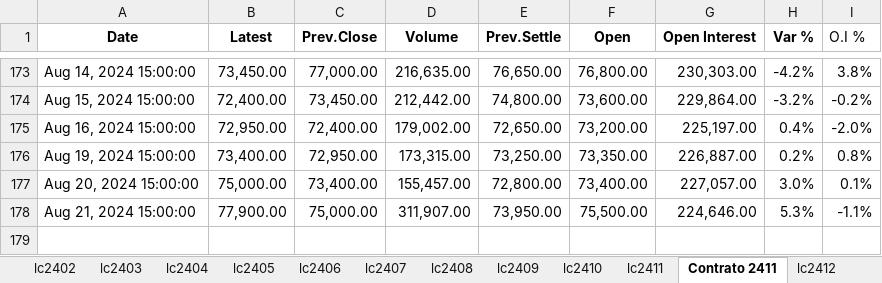
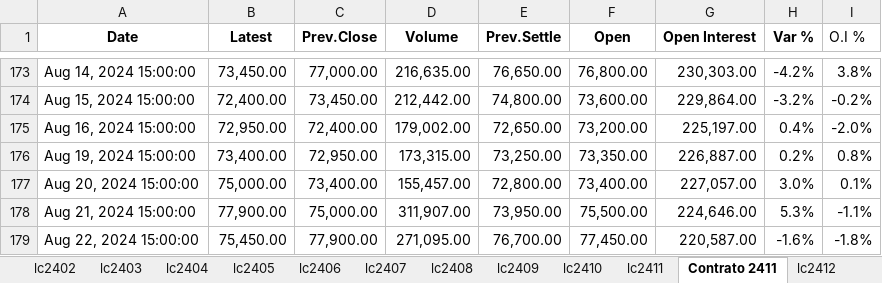
Before and after one commit to mherrerab21/Litio-APP, an Excel workbook: futuros litio.xlsx, sheet Contrato 2411, drawn as a sheet; only a part is shown, gaps mark what is left out; values as stored, in another font and other column widths than the file's, no borders; conditional formats not drawn; the diff names each change by its address in the sheet, - before the commit and + after, or states it on an @@ line.

Commit message:
Add files via upload

```diff
--- a/futuros litio.xlsx (sheet Contrato 2411)
+++ b/futuros litio.xlsx (sheet Contrato 2411)
+row 179: Aug 22, 2024 15:00:00 | 75,450.00 | 77,900.00 | 271,095.00 | 76,700.00 | 77,450.00 | 220,587.00 | -1.6% | -1.8%
```
